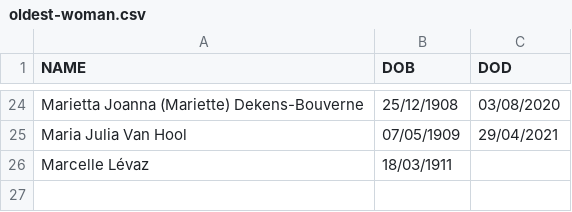
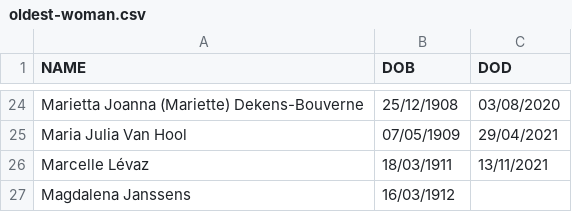
Before and after one commit to brechtdv/longevity, a CSV file: oldest-woman.csv, drawn as a sheet; only a part is shown, gaps mark what is left out; the diff names each change by its address in the sheet, - before the commit and + after, or states it on an @@ line.

Commit message:
Update oldest-woman.csv

```diff
--- a/oldest-woman.csv
+++ b/oldest-woman.csv
-C26 (DOD): (empty)
+C26 (DOD): 13/11/2021
+row 27: Magdalena Janssens | 16/03/1912
```
